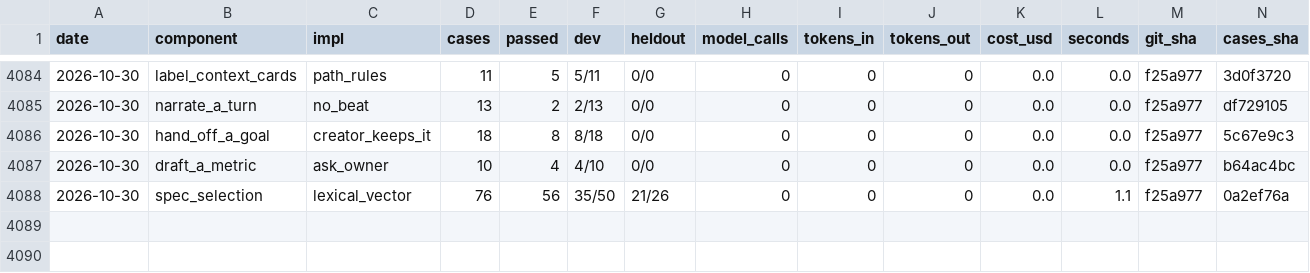
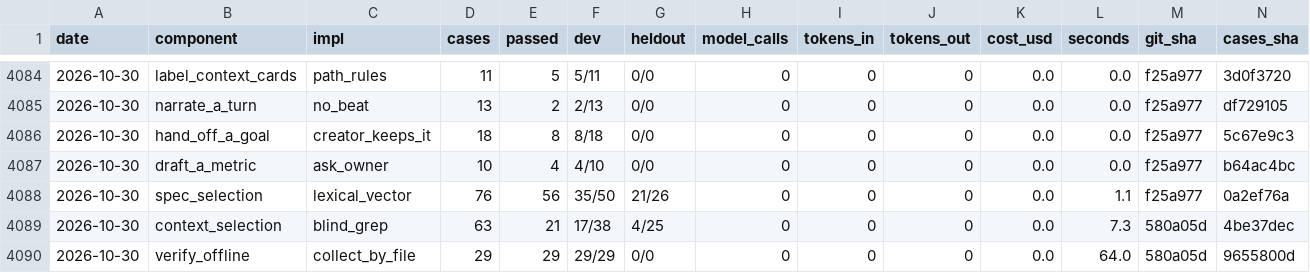
Before and after one commit to SpiritualData/quest-ai-runner, a CSV file: evaluation/components/results.csv, drawn as a sheet; only a part is shown, gaps mark what is left out; rows hold the shown columns only; the diff names each change by its address in the sheet, - before the commit and + after, or states it on an @@ line.

```diff
--- a/evaluation/components/results.csv
+++ b/evaluation/components/results.csv
+row 4089: 2026-10-30 | context_selection | blind_grep | 63 | 21 | 17/38 | 4/25 | 0 | 0 | 0 | 0.0 | 7.3 | 580a05d | 4be37dec
+row 4090: 2026-10-30 | verify_offline | collect_by_file | 29 | 29 | 29/29 | 0/0 | 0 | 0 | 0 | 0.0 | 64.0 | 580a05d | 9655800d
```
